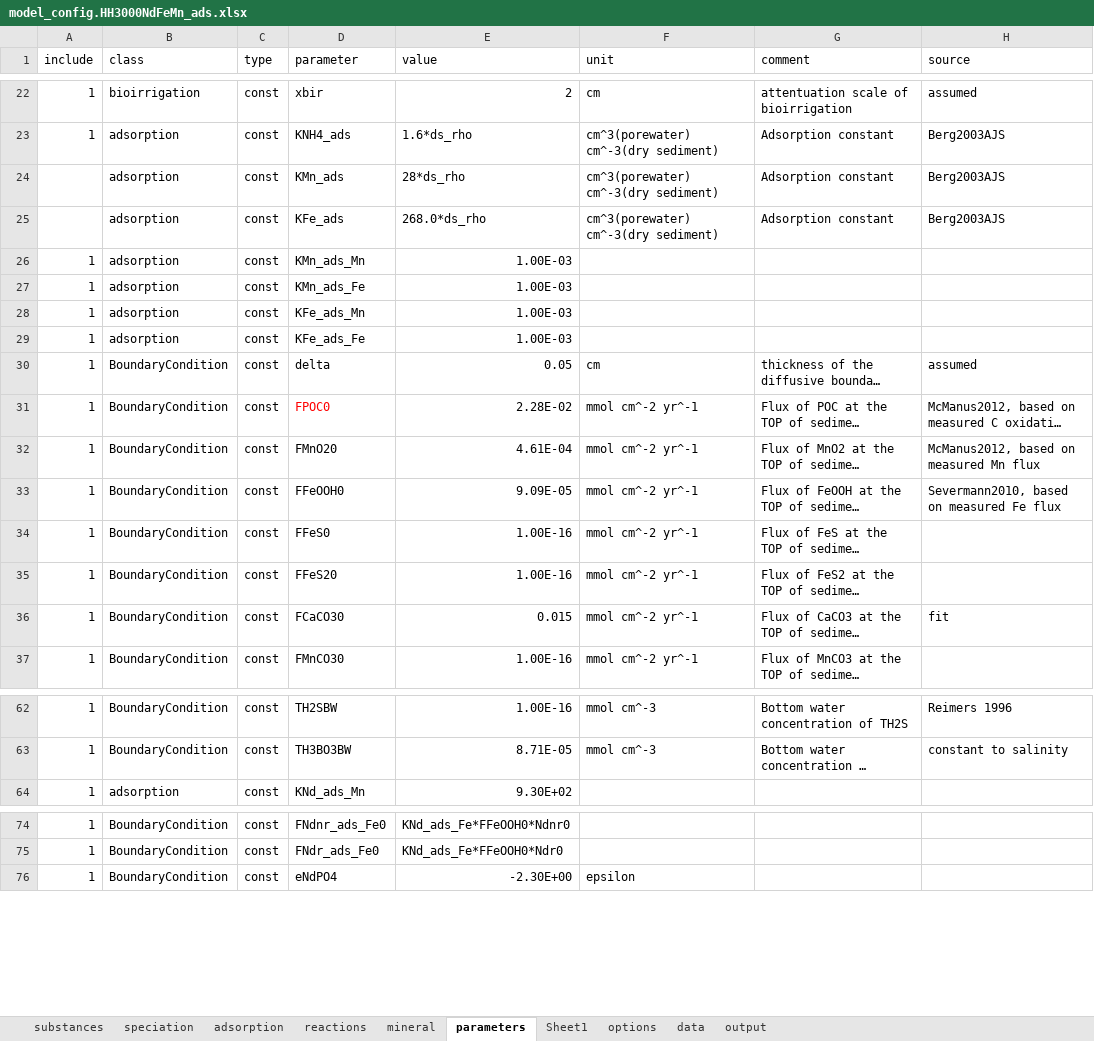
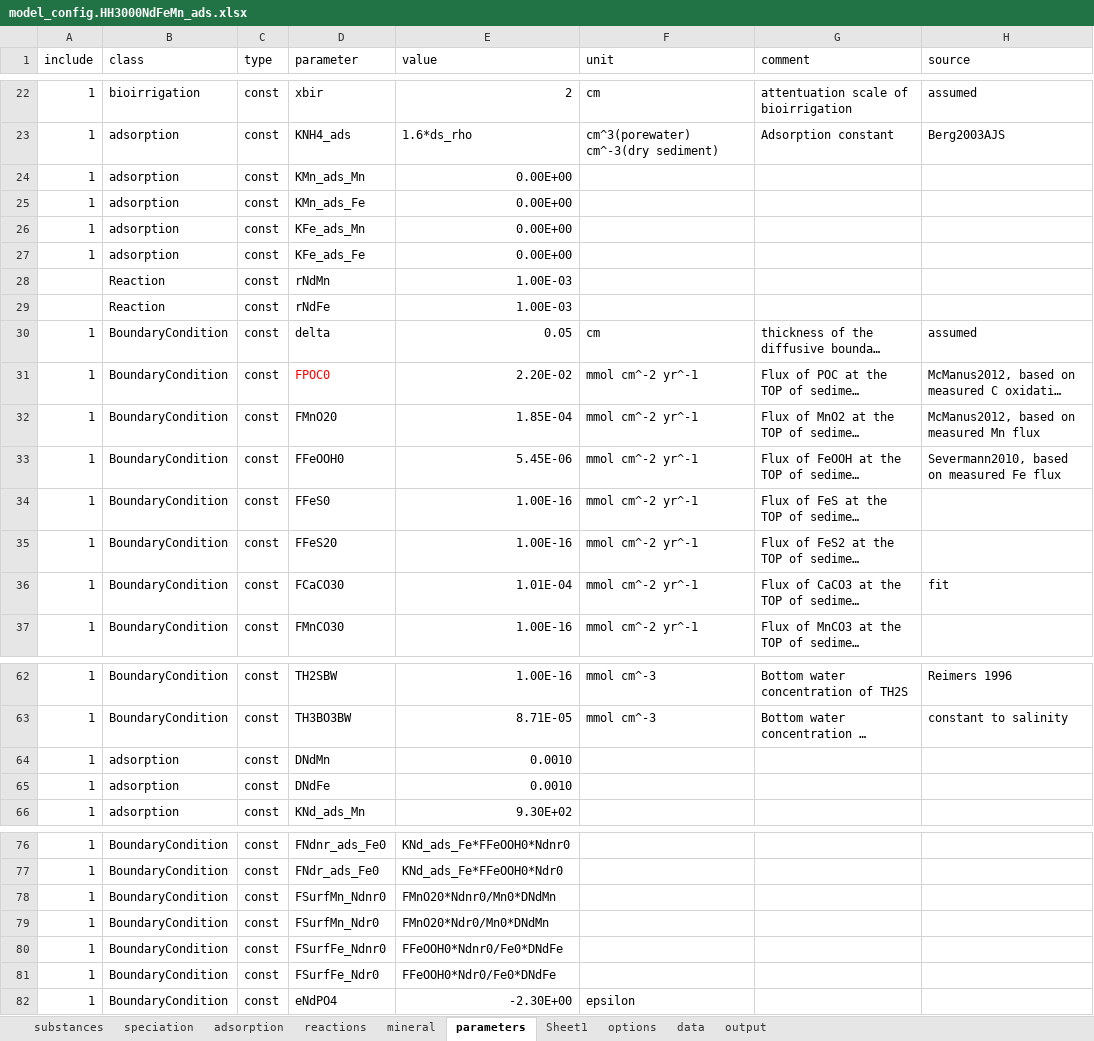
Before and after one commit to JianghuiDu/SedTrace.jl, an Excel workbook: examples/HH3000NdFeMn_ads/model_config.HH3000NdFeMn_ads.xlsx, sheet parameters, drawn as a sheet; only a part is shown, gaps mark what is left out; long unchanged cells end in …; values as stored, in another font and other column widths than the file's, no borders; removed rows and columns are numbered as before the commit, all else as after; the diff covers the shown part only; the diff names each change by its address in the sheet, - before the commit and + after, or states it on an @@ line.

```diff
--- a/examples/HH3000NdFeMn_ads/model_config.HH3000NdFeMn_ads.xlsx (sheet parameters)
+++ b/examples/HH3000NdFeMn_ads/model_config.HH3000NdFeMn_ads.xlsx (sheet parameters)
-row 24:  | adsorption | const | KMn_ads | 28*ds_rho | cm^3(porewater) cm^-3(dry sediment) | Adsorption constant | Berg2003AJS
-row 25:  | adsorption | const | KFe_ads | 268.0*ds_rho | cm^3(porewater) cm^-3(dry sediment) | Adsorption constant | Berg2003AJS
-E24:E27 (value): 1.00E-03
+E24:E27 (value): 0.00E+00
+row 28:  | Reaction | const | rNdMn | 1.00E-03
+row 29:  | Reaction | const | rNdFe | 1.00E-03
-E31 (value): 2.28E-02
+E31 (value): 2.20E-02
-E32 (value): 4.61E-04
+E32 (value): 1.85E-04
-E33 (value): 9.09E-05
+E33 (value): 5.45E-06
-E36 (value): 0.015
+E36 (value): 1.01E-04
+row 64: 1 | adsorption | const | DNdMn | 0.0010
+row 65: 1 | adsorption | const | DNdFe | 0.0010
+row 78: 1 | BoundaryCondition | const | FSurfMn_Ndnr0 | FMnO20*Ndnr0/Mn0*DNdMn
+row 79: 1 | BoundaryCondition | const | FSurfMn_Ndr0 | FMnO20*Ndr0/Mn0*DNdMn
+row 80: 1 | BoundaryCondition | const | FSurfFe_Ndnr0 | FFeOOH0*Ndnr0/Fe0*DNdFe
+row 81: 1 | BoundaryCondition | const | FSurfFe_Ndr0 | FFeOOH0*Ndr0/Fe0*DNdFe
```
Also changed, not shown: 8 edited cells elsewhere in this sheet, sheet data, sheet speciation, sheet output, sheet reactions, sheet substances, sheet mineral, formulas that keep their value, 18 other files.
